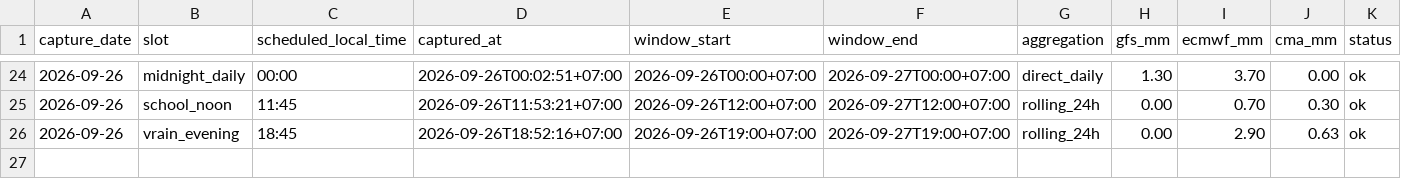
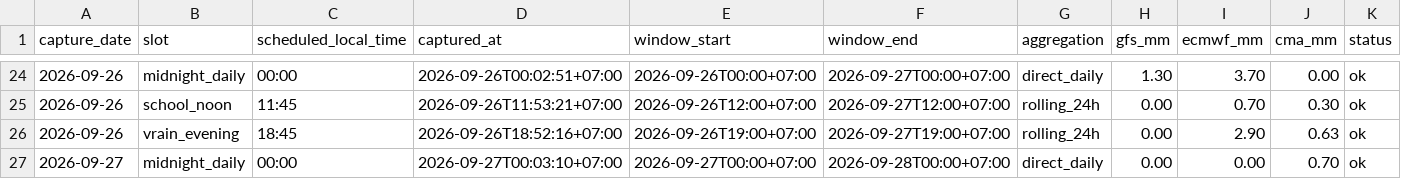
Before and after one commit to rainexplorers/fpt-danang, a CSV file: data/history.csv, drawn as a sheet; only a part is shown, gaps mark what is left out; the diff names each change by its address in the sheet, - before the commit and + after, or states it on an @@ line.

```diff
--- a/data/history.csv
+++ b/data/history.csv
+row 27: 2026-09-27 | midnight_daily | 00:00 | 2026-09-27T00:03:10+07:00 | 2026-09-27T00:00+07:00 | 2026-09-28T00:00+07:00 | direct_daily | 0.00 | 0.00 | 0.70 | ok
```
Also changed, not shown: 1 other file.
